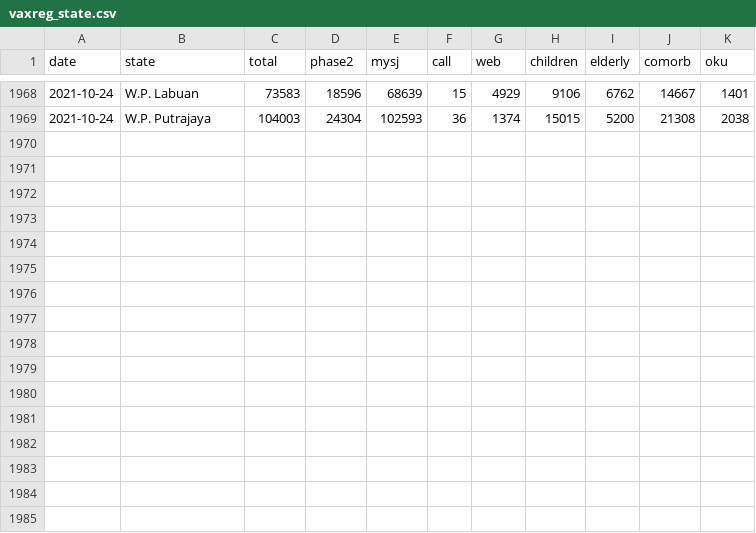
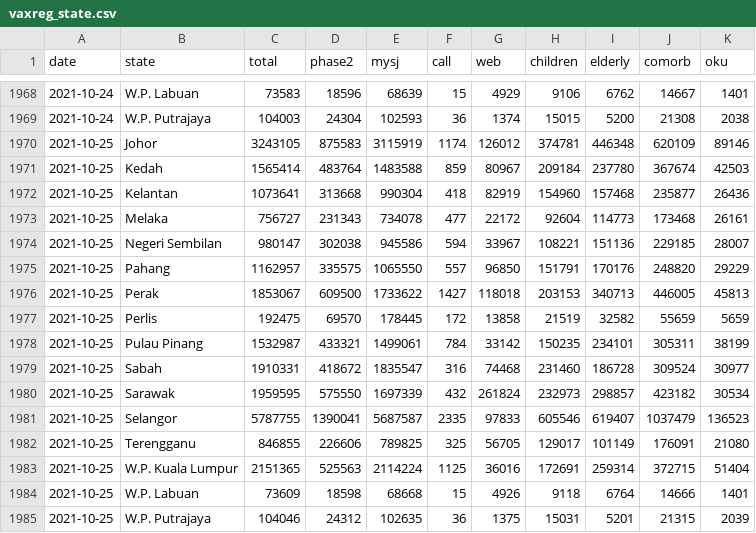
Before and after one commit to CITF-Malaysia/citf-public, a CSV file: registration/vaxreg_state.csv, drawn as a sheet; only a part is shown, gaps mark what is left out; the diff names each change by its address in the sheet, - before the commit and + after, or states it on an @@ line.

```diff
--- a/registration/vaxreg_state.csv
+++ b/registration/vaxreg_state.csv
+row 1970: 2021-10-25 | Johor | 3243105 | 875583 | 3115919 | 1174 | 126012 | 374781 | 446348 | 620109 | 89146
+row 1971: 2021-10-25 | Kedah | 1565414 | 483764 | 1483588 | 859 | 80967 | 209184 | 237780 | 367674 | 42503
+row 1972: 2021-10-25 | Kelantan | 1073641 | 313668 | 990304 | 418 | 82919 | 154960 | 157468 | 235877 | 26436
+row 1973: 2021-10-25 | Melaka | 756727 | 231343 | 734078 | 477 | 22172 | 92604 | 114773 | 173468 | 26161
+row 1974: 2021-10-25 | Negeri Sembilan | 980147 | 302038 | 945586 | 594 | 33967 | 108221 | 151136 | 229185 | 28007
+row 1975: 2021-10-25 | Pahang | 1162957 | 335575 | 1065550 | 557 | 96850 | 151791 | 170176 | 248820 | 29229
+row 1976: 2021-10-25 | Perak | 1853067 | 609500 | 1733622 | 1427 | 118018 | 203153 | 340713 | 446005 | 45813
+row 1977: 2021-10-25 | Perlis | 192475 | 69570 | 178445 | 172 | 13858 | 21519 | 32582 | 55659 | 5659
+row 1978: 2021-10-25 | Pulau Pinang | 1532987 | 433321 | 1499061 | 784 | 33142 | 150235 | 234101 | 305311 | 38199
+row 1979: 2021-10-25 | Sabah | 1910331 | 418672 | 1835547 | 316 | 74468 | 231460 | 186728 | 309524 | 30977
+row 1980: 2021-10-25 | Sarawak | 1959595 | 575550 | 1697339 | 432 | 261824 | 232973 | 298857 | 423182 | 30534
+row 1981: 2021-10-25 | Selangor | 5787755 | 1390041 | 5687587 | 2335 | 97833 | 605546 | 619407 | 1037479 | 136523
+row 1982: 2021-10-25 | Terengganu | 846855 | 226606 | 789825 | 325 | 56705 | 129017 | 101149 | 176091 | 21080
+row 1983: 2021-10-25 | W.P. Kuala Lumpur | 2151365 | 525563 | 2114224 | 1125 | 36016 | 172691 | 259314 | 372715 | 51404
+row 1984: 2021-10-25 | W.P. Labuan | 73609 | 18598 | 68668 | 15 | 4926 | 9118 | 6764 | 14666 | 1401
+row 1985: 2021-10-25 | W.P. Putrajaya | 104046 | 24312 | 102635 | 36 | 1375 | 15031 | 5201 | 21315 | 2039
```
Also changed, not shown: registration/vaxreg_malaysia.csv.
